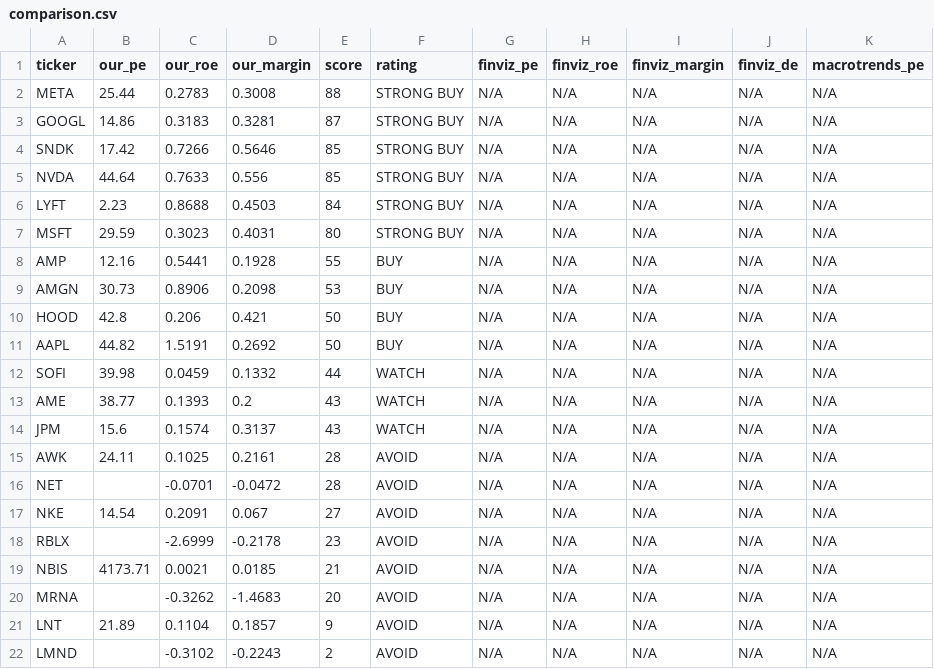
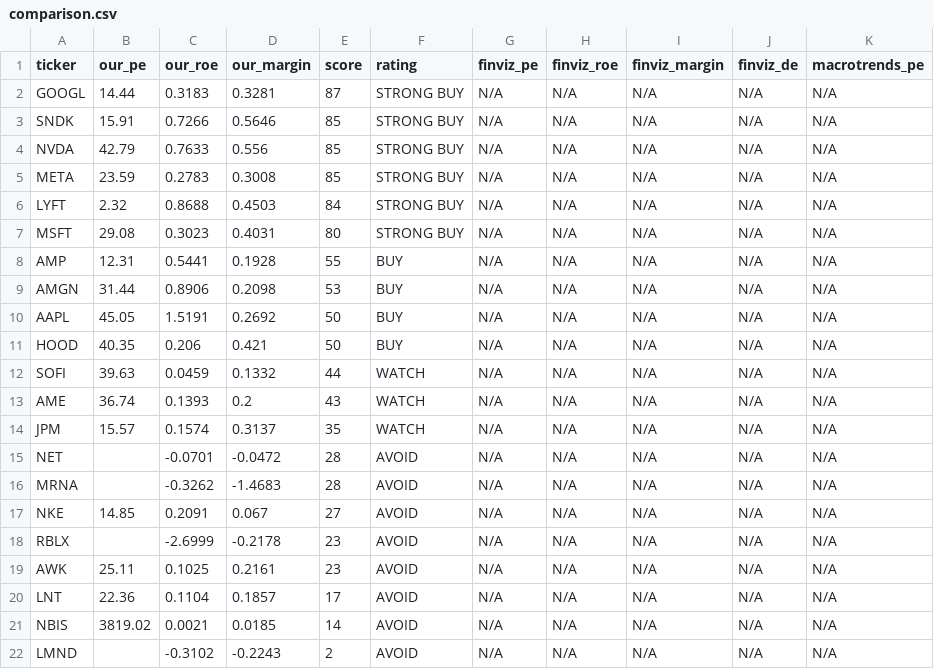
Before and after one commit to leafy-joyce-t/stock-tracker, a CSV file: data/comparison.csv, drawn as a sheet.

```diff
--- a/data/comparison.csv
+++ b/data/comparison.csv
@@ -1,22 +1,22 @@
 ticker,our_pe,our_roe,our_margin,score,rating,finviz_pe,finviz_roe,finviz_margin,finviz_de,macrotrends_pe
-META,25.44,0.2783,0.3008,88,STRONG BUY,N/A,N/A,N/A,N/A,N/A
-GOOGL,14.86,0.3183,0.3281,87,STRONG BUY,N/A,N/A,N/A,N/A,N/A
-SNDK,17.42,0.7266,0.5646,85,STRONG BUY,N/A,N/A,N/A,N/A,N/A
-NVDA,44.64,0.7633,0.556,85,STRONG BUY,N/A,N/A,N/A,N/A,N/A
-LYFT,2.23,0.8688,0.4503,84,STRONG BUY,N/A,N/A,N/A,N/A,N/A
-MSFT,29.59,0.3023,0.4031,80,STRONG BUY,N/A,N/A,N/A,N/A,N/A
-AMP,12.16,0.5441,0.1928,55,BUY,N/A,N/A,N/A,N/A,N/A
-AMGN,30.73,0.8906,0.2098,53,BUY,N/A,N/A,N/A,N/A,N/A
-HOOD,42.8,0.206,0.421,50,BUY,N/A,N/A,N/A,N/A,N/A
-AAPL,44.82,1.5191,0.2692,50,BUY,N/A,N/A,N/A,N/A,N/A
-SOFI,39.98,0.0459,0.1332,44,WATCH,N/A,N/A,N/A,N/A,N/A
-AME,38.77,0.1393,0.2,43,WATCH,N/A,N/A,N/A,N/A,N/A
-JPM,15.6,0.1574,0.3137,43,WATCH,N/A,N/A,N/A,N/A,N/A
-AWK,24.11,0.1025,0.2161,28,AVOID,N/A,N/A,N/A,N/A,N/A
+GOOGL,14.44,0.3183,0.3281,87,STRONG BUY,N/A,N/A,N/A,N/A,N/A
+SNDK,15.91,0.7266,0.5646,85,STRONG BUY,N/A,N/A,N/A,N/A,N/A
+NVDA,42.79,0.7633,0.556,85,STRONG BUY,N/A,N/A,N/A,N/A,N/A
+META,23.59,0.2783,0.3008,85,STRONG BUY,N/A,N/A,N/A,N/A,N/A
+LYFT,2.32,0.8688,0.4503,84,STRONG BUY,N/A,N/A,N/A,N/A,N/A
+MSFT,29.08,0.3023,0.4031,80,STRONG BUY,N/A,N/A,N/A,N/A,N/A
+AMP,12.31,0.5441,0.1928,55,BUY,N/A,N/A,N/A,N/A,N/A
+AMGN,31.44,0.8906,0.2098,53,BUY,N/A,N/A,N/A,N/A,N/A
+AAPL,45.05,1.5191,0.2692,50,BUY,N/A,N/A,N/A,N/A,N/A
+HOOD,40.35,0.206,0.421,50,BUY,N/A,N/A,N/A,N/A,N/A
+SOFI,39.63,0.0459,0.1332,44,WATCH,N/A,N/A,N/A,N/A,N/A
+AME,36.74,0.1393,0.2,43,WATCH,N/A,N/A,N/A,N/A,N/A
+JPM,15.57,0.1574,0.3137,35,WATCH,N/A,N/A,N/A,N/A,N/A
 NET,,-0.0701,-0.0472,28,AVOID,N/A,N/A,N/A,N/A,N/A
-NKE,14.54,0.2091,0.067,27,AVOID,N/A,N/A,N/A,N/A,N/A
+MRNA,,-0.3262,-1.4683,28,AVOID,N/A,N/A,N/A,N/A,N/A
+NKE,14.85,0.2091,0.067,27,AVOID,N/A,N/A,N/A,N/A,N/A
 RBLX,,-2.6999,-0.2178,23,AVOID,N/A,N/A,N/A,N/A,N/A
-NBIS,4173.71,0.0021,0.0185,21,AVOID,N/A,N/A,N/A,N/A,N/A
-MRNA,,-0.3262,-1.4683,20,AVOID,N/A,N/A,N/A,N/A,N/A
-LNT,21.89,0.1104,0.1857,9,AVOID,N/A,N/A,N/A,N/A,N/A
+AWK,25.11,0.1025,0.2161,23,AVOID,N/A,N/A,N/A,N/A,N/A
+LNT,22.36,0.1104,0.1857,17,AVOID,N/A,N/A,N/A,N/A,N/A
+NBIS,3819.02,0.0021,0.0185,14,AVOID,N/A,N/A,N/A,N/A,N/A
 LMND,,-0.3102,-0.2243,2,AVOID,N/A,N/A,N/A,N/A,N/A
```
Also changed, not shown: data/calculated_ratios.csv, data/risk_signals.csv, 23 other files.
